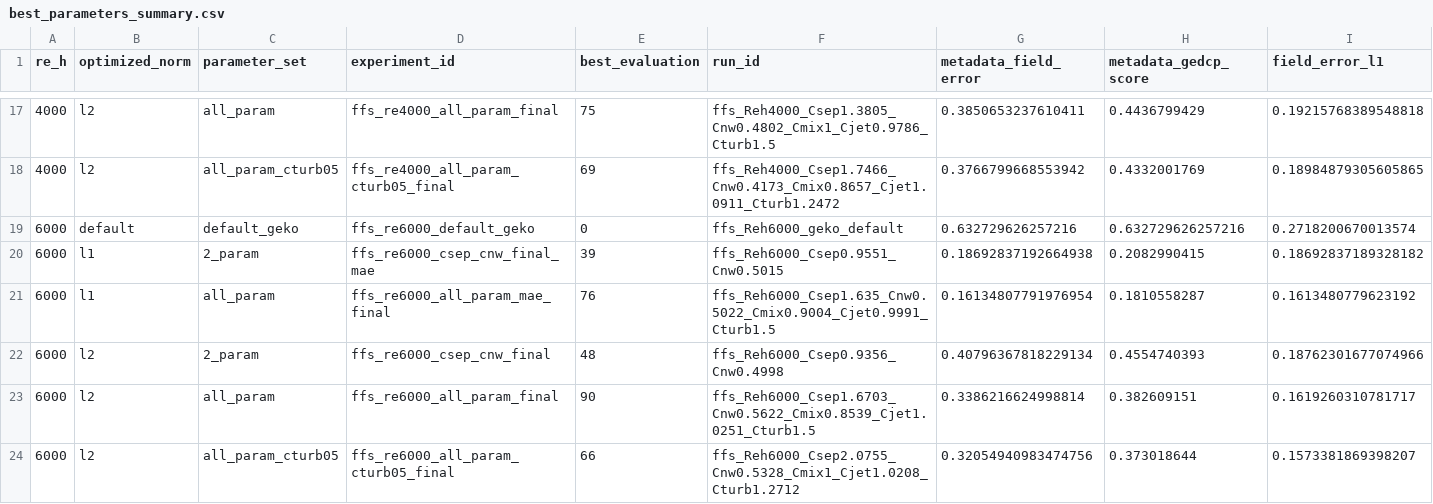
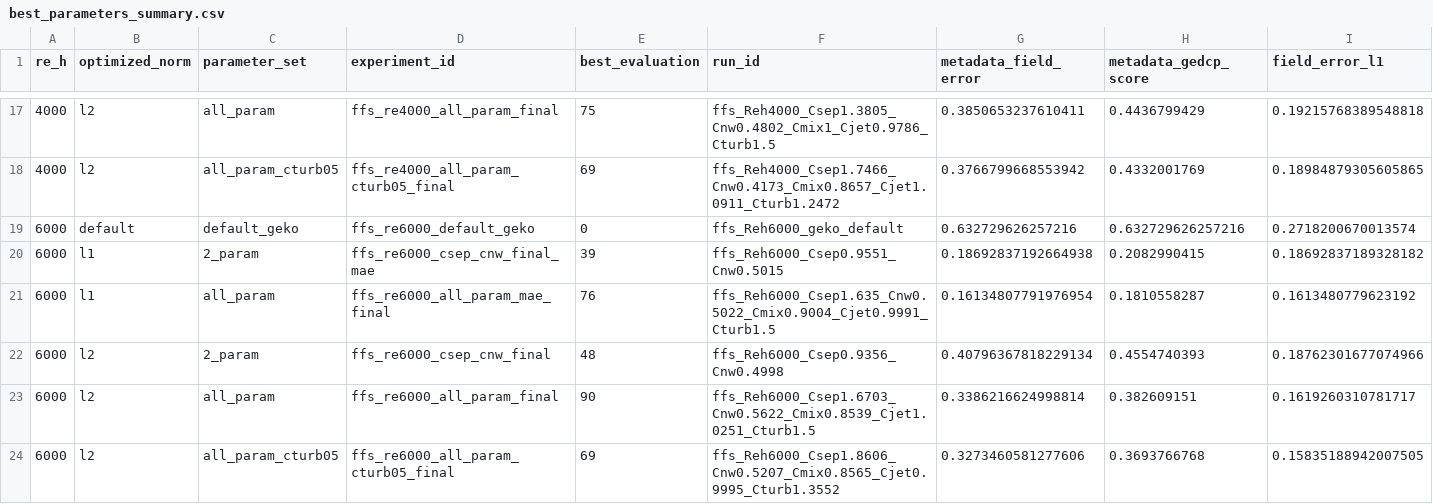
Before and after one commit to RS8525/geko_bayopt, a CSV file: results/ffs_final_runs/best_parameters_summary.csv, drawn as a sheet; only a part is shown, gaps mark what is left out; removed rows and columns are numbered as before the commit, all else as after; rows hold the shown columns only; the diff names each change by its address in the sheet, - before the commit and + after, or states it on an @@ line.

```diff
--- a/results/ffs_final_runs/best_parameters_summary.csv
+++ b/results/ffs_final_runs/best_parameters_summary.csv
-row 24: 6000 | l2 | all_param_cturb05 | ffs_re6000_all_param_cturb05_final | 66 | ffs_Reh6000_Csep2.0755_Cnw0.5328_Cmix1_Cjet1.0208_Cturb1.2712 | 0.32054940983474756 | 0.373018644 | 0.1573381869398207
+row 24: 6000 | l2 | all_param_cturb05 | ffs_re6000_all_param_cturb05_final | 69 | ffs_Reh6000_Csep1.8606_Cnw0.5207_Cmix0.8565_Cjet0.9995_Cturb1.3552 | 0.3273460581277606 | 0.3693766768 | 0.15835188942007505
```
Also changed, not shown: results/ffs_final_runs/c_turb_study/ffs_re6000_all_param_cturb05_final/metadata.csv, 21 other files.
